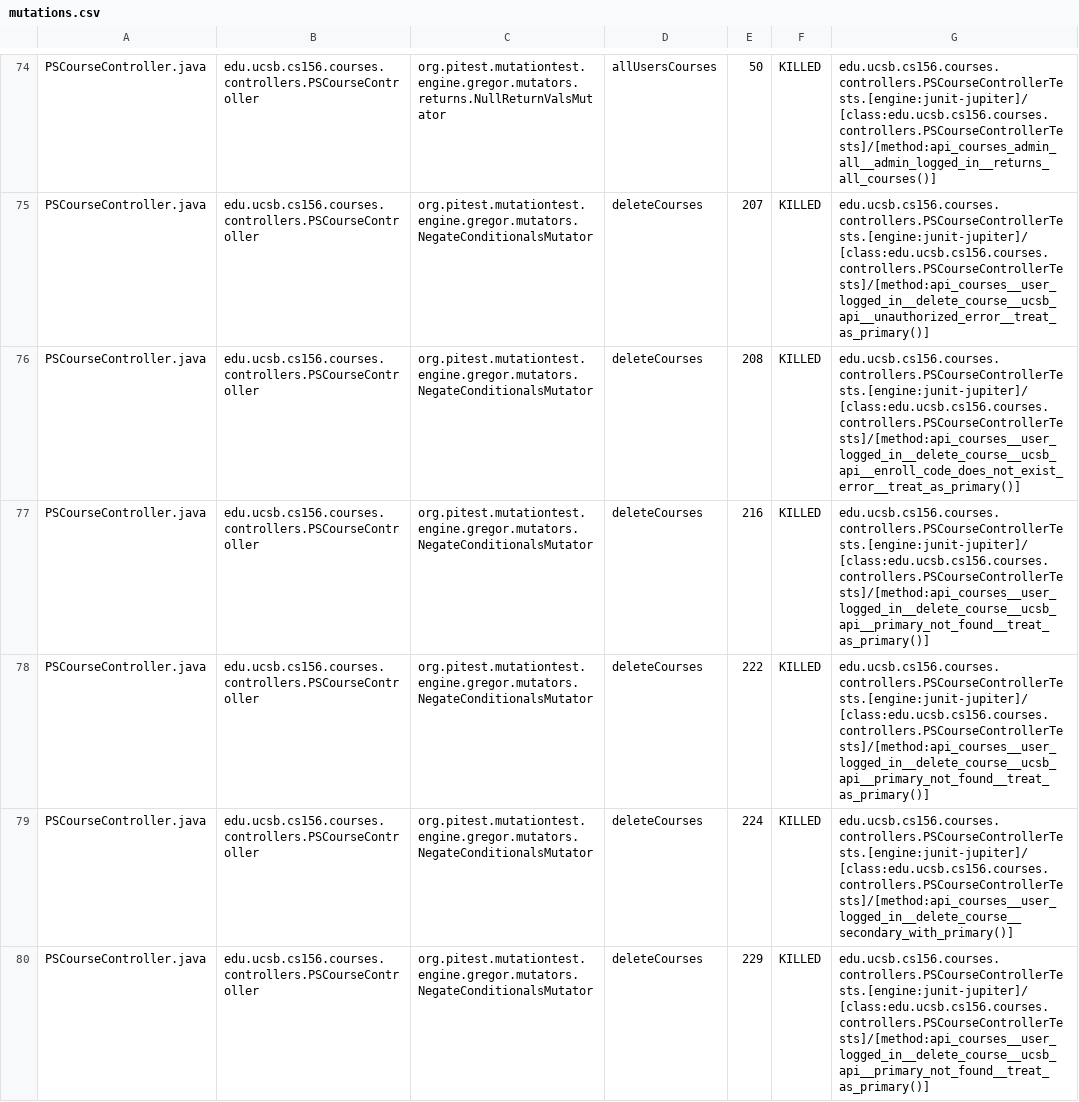
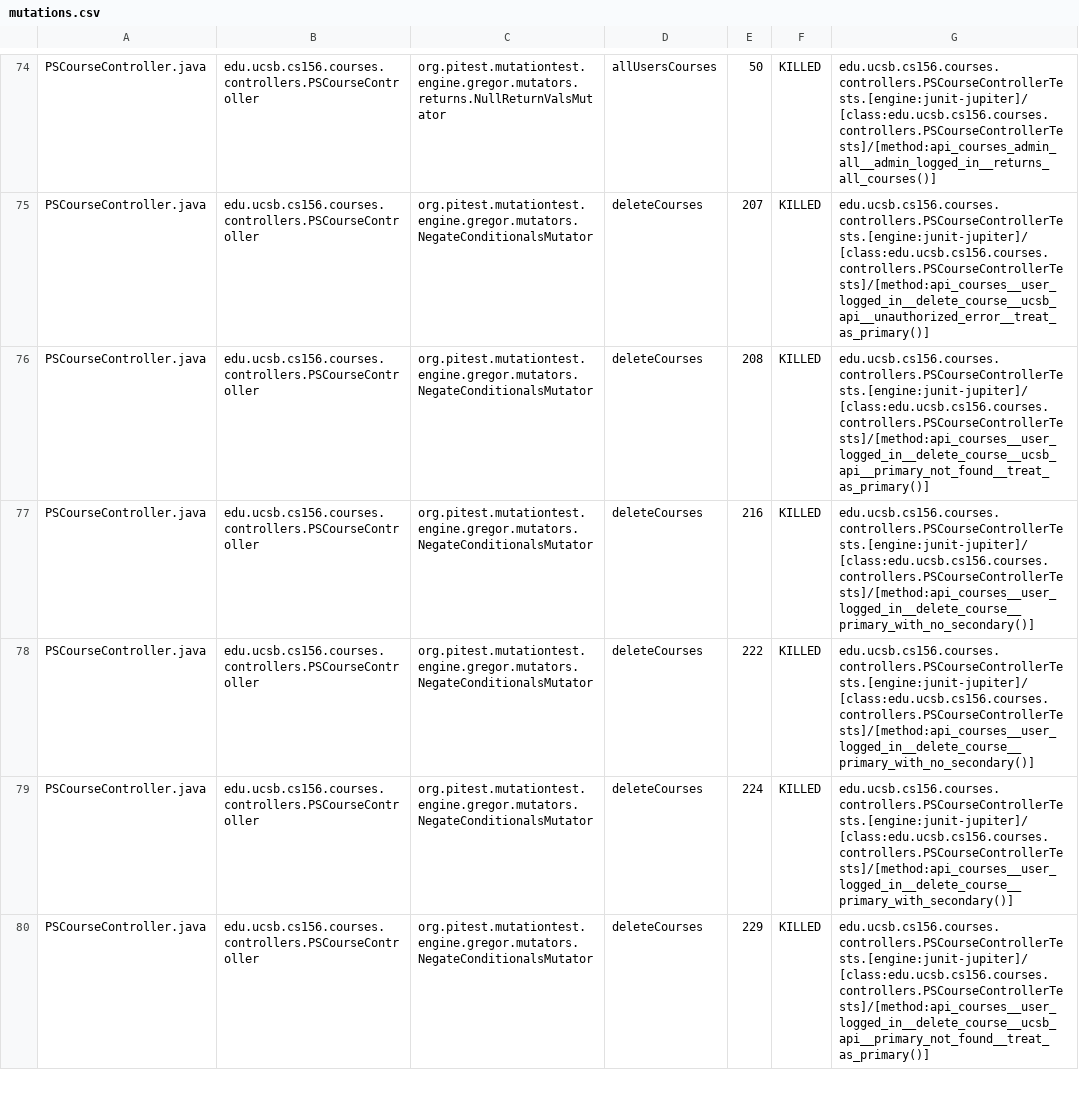
Before and after one commit to ucsb-cs156-s24/proj-courses-s24-4pm-3, a CSV file: prs/43/pitest/mutations.csv, drawn as a sheet; only a part is shown, gaps mark what is left out; the diff covers the shown part only.

Commit message:
Deploying to gh-pages from @ ucsb-cs156-s24/proj-courses-s24-4pm-3@e4d6dd183e4fdf7994934632056b93001403be8a 🚀

```diff
--- a/prs/43/pitest/mutations.csv
+++ b/prs/43/pitest/mutations.csv
@@ -75,6 +75,6 @@ PSCourseController.java,edu.ucsb.cs156.courses.controllers.PSCourseController,or
 PSCourseController.java,edu.ucsb.cs156.courses.controllers.PSCourseController,org.pitest.mutationtest.engine.gregor.mutators.NegateConditionalsMutator,deleteCourses,207,KILLED,edu.ucsb.cs156.courses.controllers.PSCourseControllerTests.[engine:junit-jupiter]/[class:edu.ucsb.cs156.courses.controllers.PSCourseControllerTests]/[method:api_courses__user_logged_in__delete_course__ucsb_api__unauthorized_error__treat_as_primary()]
-PSCourseController.java,edu.ucsb.cs156.courses.controllers.PSCourseController,org.pitest.mutationtest.engine.gregor.mutators.NegateConditionalsMutator,deleteCourses,208,KILLED,edu.ucsb.cs156.courses.controllers.PSCourseControllerTests.[engine:junit-jupiter]/[class:edu.ucsb.cs156.courses.controllers.PSCourseControllerTests]/[method:api_courses__user_logged_in__delete_course__ucsb_api__enroll_code_does_not_exist_error__treat_as_primary()]
-PSCourseController.java,edu.ucsb.cs156.courses.controllers.PSCourseController,org.pitest.mutationtest.engine.gregor.mutators.NegateConditionalsMutator,deleteCourses,216,KILLED,edu.ucsb.cs156.courses.controllers.PSCourseControllerTests.[engine:junit-jupiter]/[class:edu.ucsb.cs156.courses.controllers.PSCourseControllerTests]/[method:api_courses__user_logged_in__delete_course__ucsb_api__primary_not_found__treat_as_primary()]
-PSCourseController.java,edu.ucsb.cs156.courses.controllers.PSCourseController,org.pitest.mutationtest.engine.gregor.mutators.NegateConditionalsMutator,deleteCourses,222,KILLED,edu.ucsb.cs156.courses.controllers.PSCourseControllerTests.[engine:junit-jupiter]/[class:edu.ucsb.cs156.courses.controllers.PSCourseControllerTests]/[method:api_courses__user_logged_in__delete_course__ucsb_api__primary_not_found__treat_as_primary()]
-PSCourseController.java,edu.ucsb.cs156.courses.controllers.PSCourseController,org.pitest.mutationtest.engine.gregor.mutators.NegateConditionalsMutator,deleteCourses,224,KILLED,edu.ucsb.cs156.courses.controllers.PSCourseControllerTests.[engine:junit-jupiter]/[class:edu.ucsb.cs156.courses.controllers.PSCourseControllerTests]/[method:api_courses__user_logged_in__delete_course__secondary_with_primary()]
+PSCourseController.java,edu.ucsb.cs156.courses.controllers.PSCourseController,org.pitest.mutationtest.engine.gregor.mutators.NegateConditionalsMutator,deleteCourses,208,KILLED,edu.ucsb.cs156.courses.controllers.PSCourseControllerTests.[engine:junit-jupiter]/[class:edu.ucsb.cs156.courses.controllers.PSCourseControllerTests]/[method:api_courses__user_logged_in__delete_course__ucsb_api__primary_not_found__treat_as_primary()]
+PSCourseController.java,edu.ucsb.cs156.courses.controllers.PSCourseController,org.pitest.mutationtest.engine.gregor.mutators.NegateConditionalsMutator,deleteCourses,216,KILLED,edu.ucsb.cs156.courses.controllers.PSCourseControllerTests.[engine:junit-jupiter]/[class:edu.ucsb.cs156.courses.controllers.PSCourseControllerTests]/[method:api_courses__user_logged_in__delete_course__primary_with_no_secondary()]
+PSCourseController.java,edu.ucsb.cs156.courses.controllers.PSCourseController,org.pitest.mutationtest.engine.gregor.mutators.NegateConditionalsMutator,deleteCourses,222,KILLED,edu.ucsb.cs156.courses.controllers.PSCourseControllerTests.[engine:junit-jupiter]/[class:edu.ucsb.cs156.courses.controllers.PSCourseControllerTests]/[method:api_courses__user_logged_in__delete_course__primary_with_no_secondary()]
+PSCourseController.java,edu.ucsb.cs156.courses.controllers.PSCourseController,org.pitest.mutationtest.engine.gregor.mutators.NegateConditionalsMutator,deleteCourses,224,KILLED,edu.ucsb.cs156.courses.controllers.PSCourseControllerTests.[engine:junit-jupiter]/[class:edu.ucsb.cs156.courses.controllers.PSCourseControllerTests]/[method:api_courses__user_logged_in__delete_course__primary_with_secondary()]
 PSCourseController.java,edu.ucsb.cs156.courses.controllers.PSCourseController,org.pitest.mutationtest.engine.gregor.mutators.NegateConditionalsMutator,deleteCourses,229,KILLED,edu.ucsb.cs156.courses.controllers.PSCourseControllerTests.[engine:junit-jupiter]/[class:edu.ucsb.cs156.courses.controllers.PSCourseControllerTests]/[method:api_courses__user_logged_in__delete_course__ucsb_api__primary_not_found__treat_as_primary()]
```
Also changed, not shown: 60 edited cells elsewhere in this file, 39 other files.
